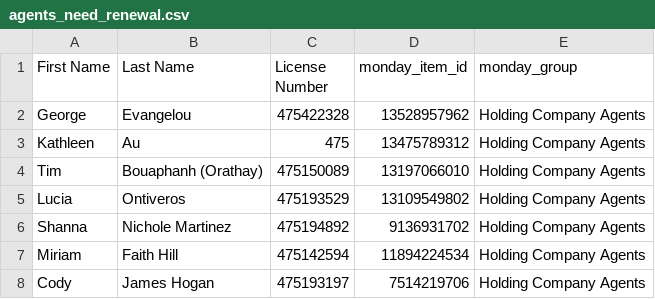
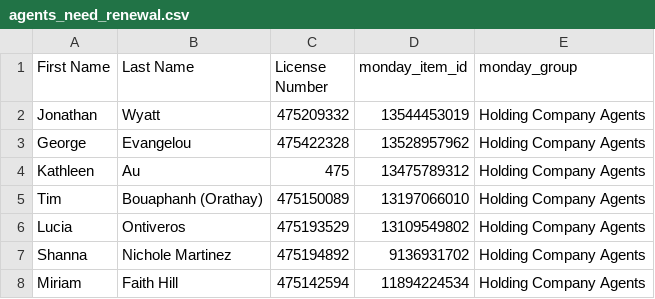
Before and after one commit to delfinparis/hc-agent-renewal-project, a CSV file: agents_need_renewal.csv, drawn as a sheet; only a part is shown; the shorter side is filled out with more unchanged rows; the diff names each change by its address in the sheet, - before the commit and + after, or states it on an @@ line.

```diff
--- a/agents_need_renewal.csv
+++ b/agents_need_renewal.csv
+row 2: Jonathan | Wyatt | 475209332 | 13544453019 | Holding Company Agents
```
Also changed, not shown: 1 other file.
